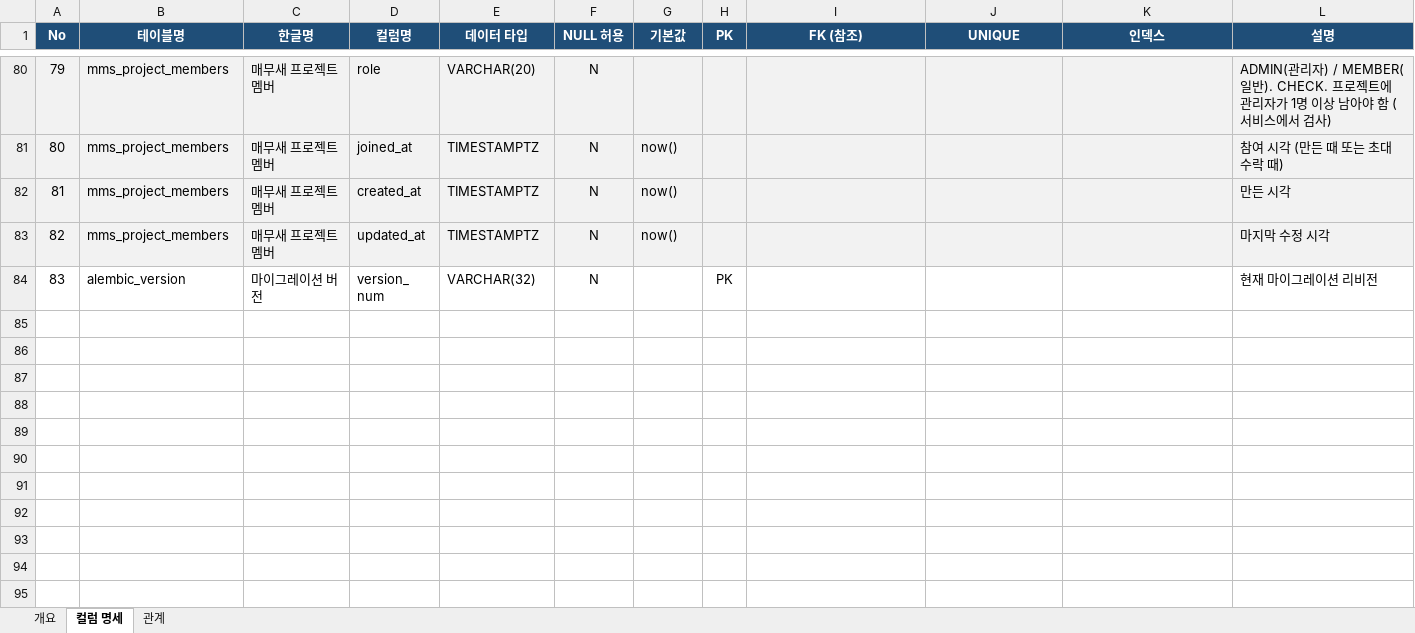
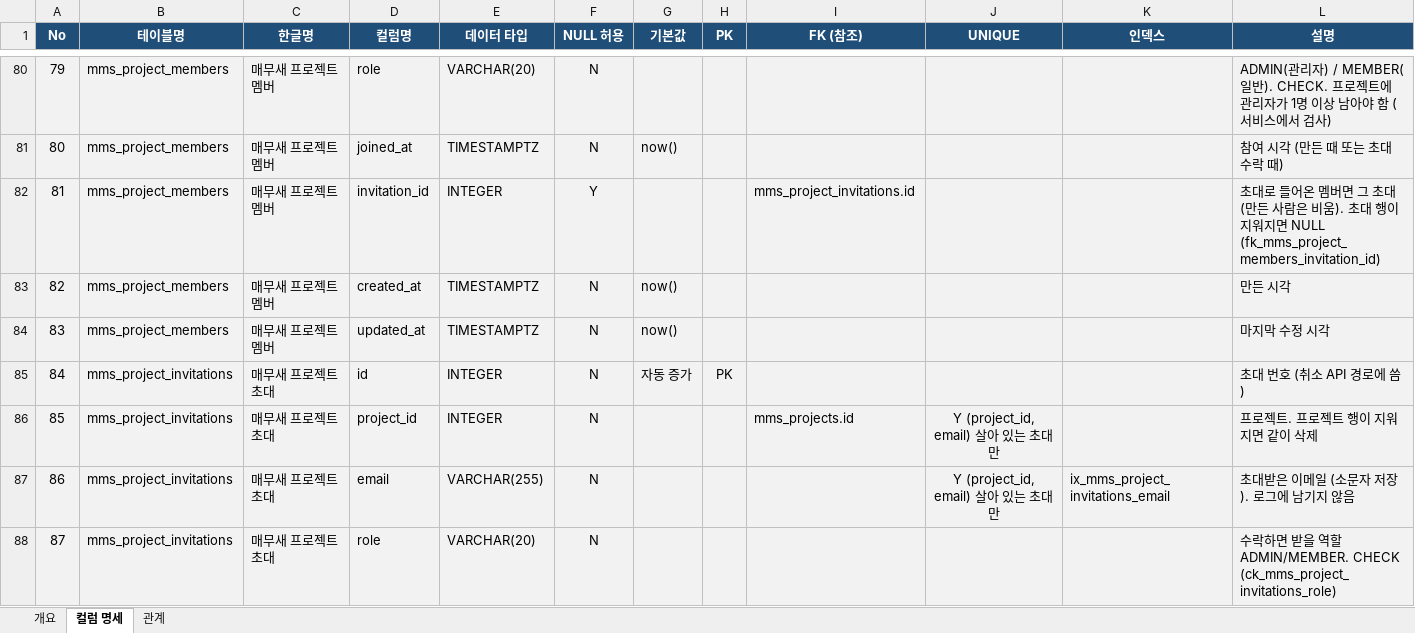
Before and after one commit to SNACKCUP/meerkit-snack, an Excel workbook: docs/MeerKit_테이블명세서.xlsx, sheet 컬럼 명세, drawn as a sheet; only a part is shown, gaps mark what is left out; the shorter side is filled out with more unchanged rows; values as stored, in another font and other column widths than the file's, no borders; addresses are those after the commit; the diff covers the shown part only; the diff names each change by its address in the sheet, - before the commit and + after, or states it on an @@ line.

```diff
--- a/docs/MeerKit_테이블명세서.xlsx (sheet 컬럼 명세)
+++ b/docs/MeerKit_테이블명세서.xlsx (sheet 컬럼 명세)
+row 82: 81 | mms_project_members | 매무새 프로젝트 멤버 | invitation_id | INTEGER | Y |  |  | mms_project_invitations.id |  |  | 초대로 들어온 멤버면 그 초대 (만든 사람은 비움). 초대 행이 지워지면 NULL (fk_mms_project_members_invitation_id)
@@ column A (No) renumbered from row 83 down @@
+row 85: 84 | mms_project_invitations | 매무새 프로젝트 초대 | id | INTEGER | N | 자동 증가 | PK |  |  |  | 초대 번호 (취소 API 경로에 씀)
+row 86: 85 | mms_project_invitations | 매무새 프로젝트 초대 | project_id | INTEGER | N |  |  | mms_projects.id | Y (project_id, email) 살아 있는 초대만 |  | 프로젝트. 프로젝트 행이 지워지면 같이 삭제
+row 87: 86 | mms_project_invitations | 매무새 프로젝트 초대 | email | VARCHAR(255) | N |  |  |  | Y (project_id, email) 살아 있는 초대만 | ix_mms_project_invitations_email | 초대받은 이메일 (소문자 저장). 로그에 남기지 않음
+row 88: 87 | mms_project_invitations | 매무새 프로젝트 초대 | role | VARCHAR(20) | N |  |  |  |  |  | 수락하면 받을 역할 ADMIN/MEMBER. CHECK (ck_mms_project_invitations_role)
```
Also changed, not shown: 7 added rows elsewhere in this sheet, sheet 관계, sheet 개요, 16 other files.
